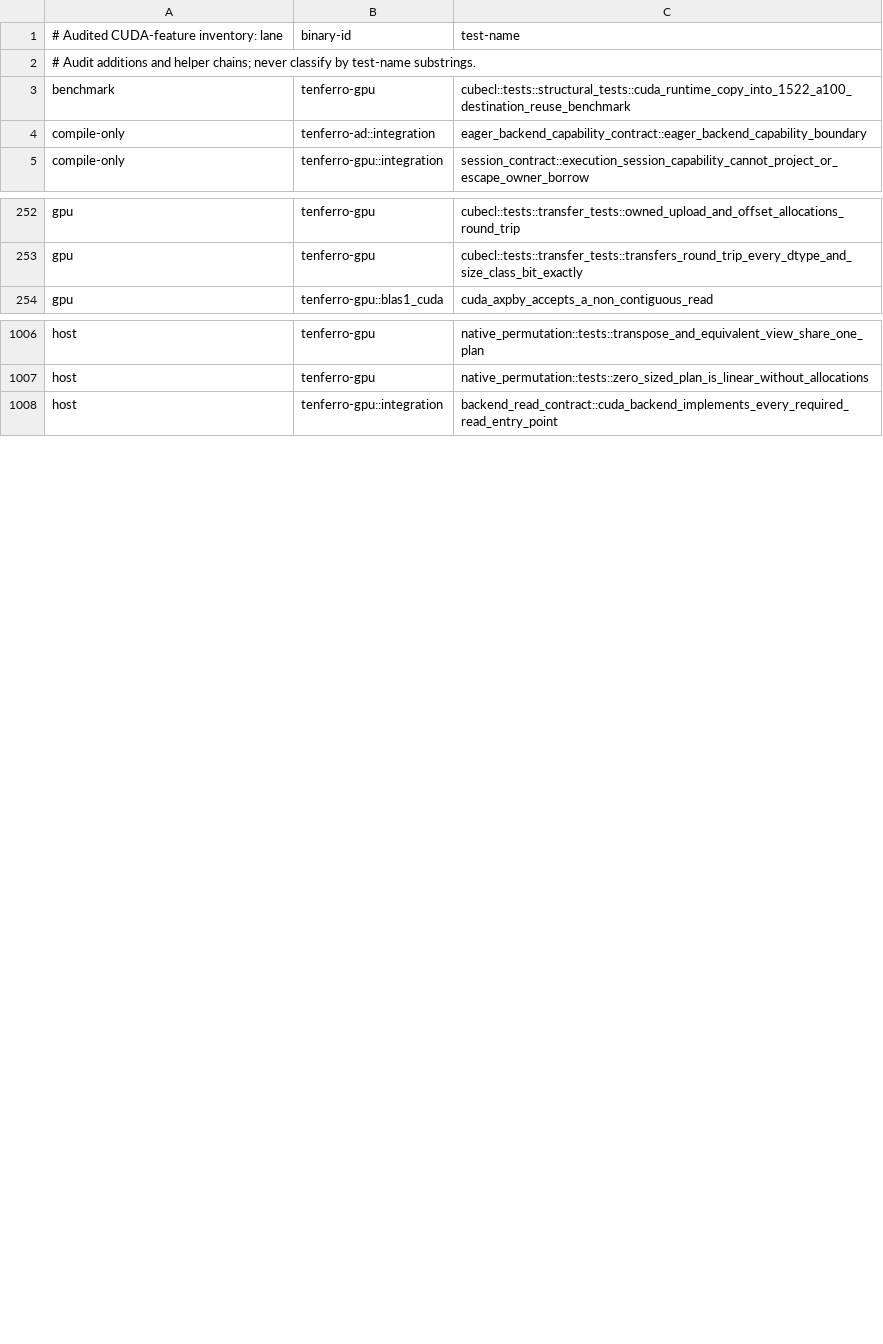
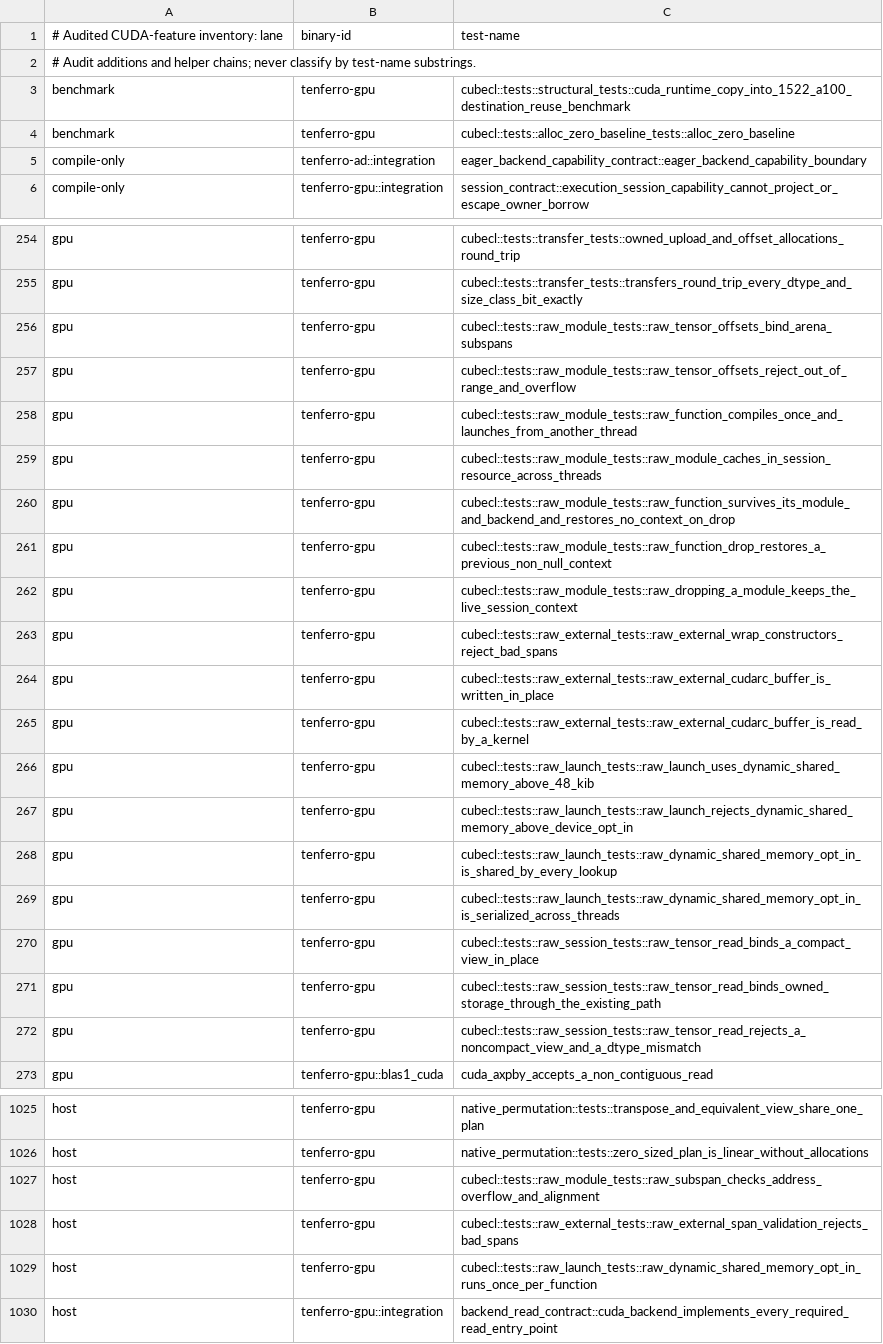
Before and after one commit to tensor4all/tenferro-rs, a TSV file: scripts/ci/cuda_test_partition.tsv, drawn as a sheet; only a part is shown, gaps mark what is left out; the diff covers the shown part only; the diff names each change by its address in the sheet, - before the commit and + after, or states it on an @@ line.

Commit message:
fix(gpu): address the Wave 3 post-review findings
1. Module destruction no longer clears a live raw session's current context: a
   thread-local session depth keeps the context current while a session is open,
   so compile A -> drop A -> compile/launch B inside one with_raw works; the
   null and foreign-context drop cases are unchanged.
2. The shared-memory opt-in budget and lock now live on ModuleInner keyed by the
   underlying CUfunction, so two lookups of the same symbol stay monotonic and
   serialize across threads.
3. The external-memory docs no longer offer a session-stream event wait as an
   alternative to completion before a host-side free; they require completion or
   an event recorded after the session's work.
4. Every new CUDA test is classified in scripts/ci/cuda_test_partition.tsv
   (3 host, 18 GPU, 1 benchmark) and the reviewed benchmark count is updated;
   the archive inventory is exact and 385/385 GPU tests pass.

Also removed the duplicated first_cuda_backend helpers in the new raw test files
and the unused _cuda_runtime_type_check in the sample. Regression proof: the new
context, shared-budget and cross-thread opt-in tests fail on the pre-fix code.

```diff
--- a/scripts/ci/cuda_test_partition.tsv
+++ b/scripts/ci/cuda_test_partition.tsv
+row 4: benchmark | tenferro-gpu | cubecl::tests::alloc_zero_baseline_tests::alloc_zero_baseline
+row 256: gpu | tenferro-gpu | cubecl::tests::raw_module_tests::raw_tensor_offsets_bind_arena_subspans
+row 257: gpu | tenferro-gpu | cubecl::tests::raw_module_tests::raw_tensor_offsets_reject_out_of_range_and_overflow
+row 258: gpu | tenferro-gpu | cubecl::tests::raw_module_tests::raw_function_compiles_once_and_launches_from_another_thread
+row 259: gpu | tenferro-gpu | cubecl::tests::raw_module_tests::raw_module_caches_in_session_resource_across_threads
+row 260: gpu | tenferro-gpu | cubecl::tests::raw_module_tests::raw_function_survives_its_module_and_backend_and_restores_no_context_on_drop
+row 261: gpu | tenferro-gpu | cubecl::tests::raw_module_tests::raw_function_drop_restores_a_previous_non_null_context
+row 262: gpu | tenferro-gpu | cubecl::tests::raw_module_tests::raw_dropping_a_module_keeps_the_live_session_context
+row 263: gpu | tenferro-gpu | cubecl::tests::raw_external_tests::raw_external_wrap_constructors_reject_bad_spans
+row 264: gpu | tenferro-gpu | cubecl::tests::raw_external_tests::raw_external_cudarc_buffer_is_written_in_place
+row 265: gpu | tenferro-gpu | cubecl::tests::raw_external_tests::raw_external_cudarc_buffer_is_read_by_a_kernel
+row 266: gpu | tenferro-gpu | cubecl::tests::raw_launch_tests::raw_launch_uses_dynamic_shared_memory_above_48_kib
+row 267: gpu | tenferro-gpu | cubecl::tests::raw_launch_tests::raw_launch_rejects_dynamic_shared_memory_above_device_opt_in
+row 268: gpu | tenferro-gpu | cubecl::tests::raw_launch_tests::raw_dynamic_shared_memory_opt_in_is_shared_by_every_lookup
+row 269: gpu | tenferro-gpu | cubecl::tests::raw_launch_tests::raw_dynamic_shared_memory_opt_in_is_serialized_across_threads
+row 270: gpu | tenferro-gpu | cubecl::tests::raw_session_tests::raw_tensor_read_binds_a_compact_view_in_place
+row 271: gpu | tenferro-gpu | cubecl::tests::raw_session_tests::raw_tensor_read_binds_owned_storage_through_the_existing_path
+row 272: gpu | tenferro-gpu | cubecl::tests::raw_session_tests::raw_tensor_read_rejects_a_noncompact_view_and_a_dtype_mismatch
+row 1027: host | tenferro-gpu | cubecl::tests::raw_module_tests::raw_subspan_checks_address_overflow_and_alignment
+row 1028: host | tenferro-gpu | cubecl::tests::raw_external_tests::raw_external_span_validation_rejects_bad_spans
+row 1029: host | tenferro-gpu | cubecl::tests::raw_launch_tests::raw_dynamic_shared_memory_opt_in_runs_once_per_function
```
Also changed, not shown: 1 added row elsewhere in this file, 8 other files.
